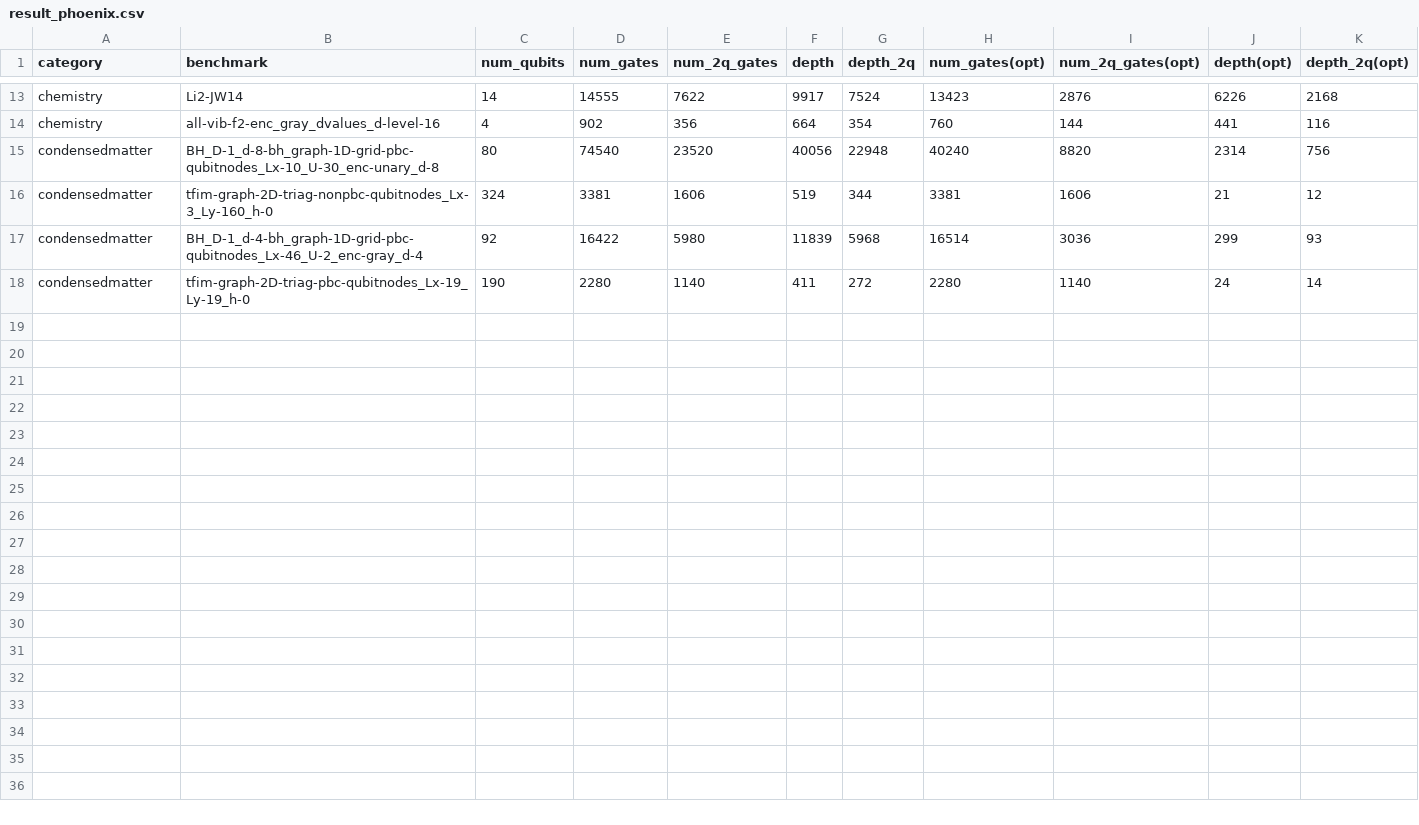
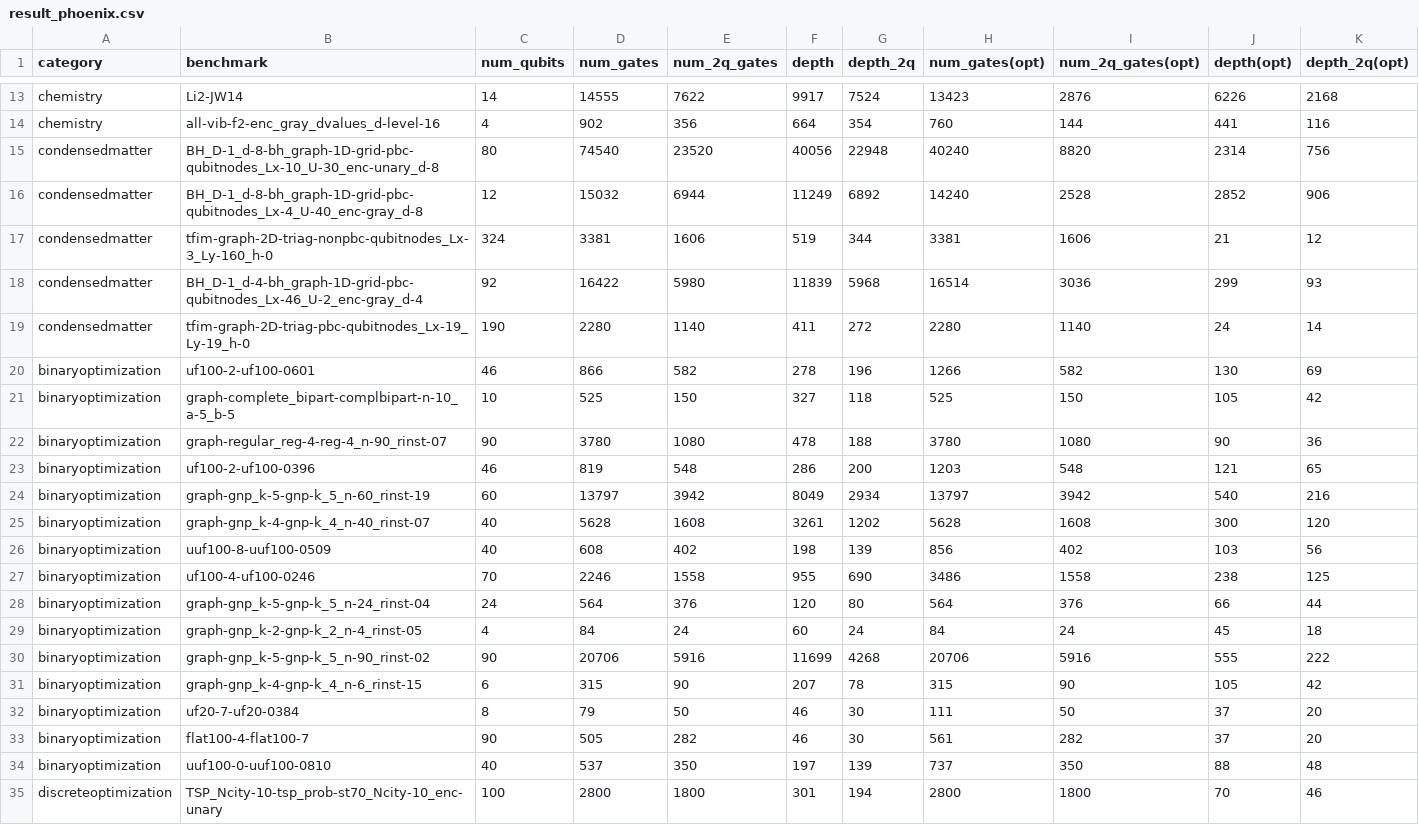
Before and after one commit to iqubit-org/phoenix, a CSV file: experiments/result_phoenix.csv, drawn as a sheet; only a part is shown, gaps mark what is left out.

Commit message:
add a little results

```diff
--- a/experiments/result_phoenix.csv
+++ b/experiments/result_phoenix.csv
@@ -15,2 +15,3 @@ chemistry,all-vib-f2-enc_gray_dvalues_d-level-16,4,902,356,664,354,760,144,441,1
 condensedmatter,BH_D-1_d-8-bh_graph-1D-grid-pbc-qubitnodes_Lx-10_U-30_enc-unary_d-8,80,74540,23520,40056,22948,40240,8820,2314,756
+condensedmatter,BH_D-1_d-8-bh_graph-1D-grid-pbc-qubitnodes_Lx-4_U-40_enc-gray_d-8,12,15032,6944,11249,6892,14240,2528,2852,906
 condensedmatter,tfim-graph-2D-triag-nonpbc-qubitnodes_Lx-3_Ly-160_h-0,324,3381,1606,519,344,3381,1606,21,12
@@ -18 +19,17 @@ condensedmatter,BH_D-1_d-4-bh_graph-1D-grid-pbc-qubitnodes_Lx-46_U-2_enc-gray_d-
 condensedmatter,tfim-graph-2D-triag-pbc-qubitnodes_Lx-19_Ly-19_h-0,190,2280,1140,411,272,2280,1140,24,14
+binaryoptimization,uf100-2-uf100-0601,46,866,582,278,196,1266,582,130,69
+binaryoptimization,graph-complete_bipart-complbipart-n-10_a-5_b-5,10,525,150,327,118,525,150,105,42
+binaryoptimization,graph-regular_reg-4-reg-4_n-90_rinst-07,90,3780,1080,478,188,3780,1080,90,36
+binaryoptimization,uf100-2-uf100-0396,46,819,548,286,200,1203,548,121,65
+binaryoptimization,graph-gnp_k-5-gnp-k_5_n-60_rinst-19,60,13797,3942,8049,2934,13797,3942,540,216
+binaryoptimization,graph-gnp_k-4-gnp-k_4_n-40_rinst-07,40,5628,1608,3261,1202,5628,1608,300,120
+binaryoptimization,uuf100-8-uuf100-0509,40,608,402,198,139,856,402,103,56
+binaryoptimization,uf100-4-uf100-0246,70,2246,1558,955,690,3486,1558,238,125
+binaryoptimization,graph-gnp_k-5-gnp-k_5_n-24_rinst-04,24,564,376,120,80,564,376,66,44
+binaryoptimization,graph-gnp_k-2-gnp-k_2_n-4_rinst-05,4,84,24,60,24,84,24,45,18
+binaryoptimization,graph-gnp_k-5-gnp-k_5_n-90_rinst-02,90,20706,5916,11699,4268,20706,5916,555,222
+binaryoptimization,graph-gnp_k-4-gnp-k_4_n-6_rinst-15,6,315,90,207,78,315,90,105,42
+binaryoptimization,uf20-7-uf20-0384,8,79,50,46,30,111,50,37,20
+binaryoptimization,flat100-4-flat100-7,90,505,282,46,30,561,282,37,20
+binaryoptimization,uuf100-0-uuf100-0810,40,537,350,197,139,737,350,88,48
+discreteoptimization,TSP_Ncity-10-tsp_prob-st70_Ncity-10_enc-unary,100,2800,1800,301,194,2800,1800,70,46
```
Also changed, not shown: 17 other files.
